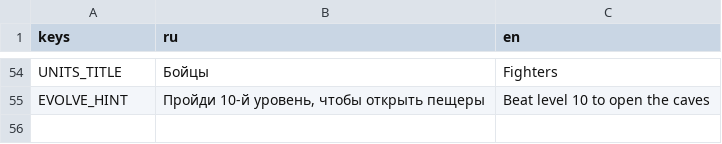
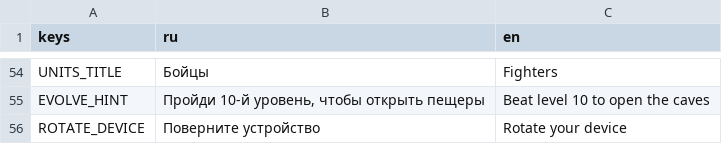
Before and after one commit to Twody2D/wars, a CSV file: localization/translations.csv, drawn as a sheet; only a part is shown, gaps mark what is left out.

Commit message:
feat(ui): add responsive layout and rotate overlay

```diff
--- a/localization/translations.csv
+++ b/localization/translations.csv
@@ -55 +55,2 @@ UNITS_TITLE,Бойцы,Fighters
 EVOLVE_HINT,"Пройди 10-й уровень, чтобы открыть пещеры",Beat level 10 to open the caves
+ROTATE_DEVICE,Поверните устройство,Rotate your device
```
Also changed, not shown: 9 other files.
